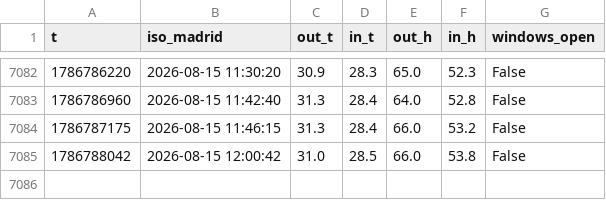
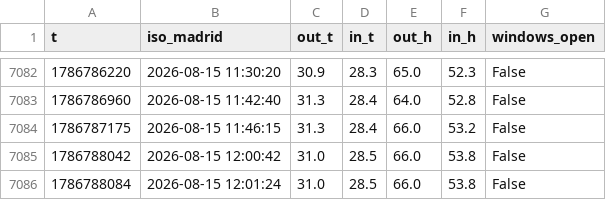
Before and after one commit to prosciutto-crudo/close-the-windows, a CSV file: history.csv, drawn as a sheet; only a part is shown, gaps mark what is left out.

```diff
--- a/history.csv
+++ b/history.csv
@@ -7085 +7085,2 @@ t,iso_madrid,out_t,in_t,out_h,in_h,windows_open
 1786788042,2026-08-15 12:00:42,31.0,28.5,66.0,53.8,False
+1786788084,2026-08-15 12:01:24,31.0,28.5,66.0,53.8,False
```
Also changed, not shown: 1 other file.
